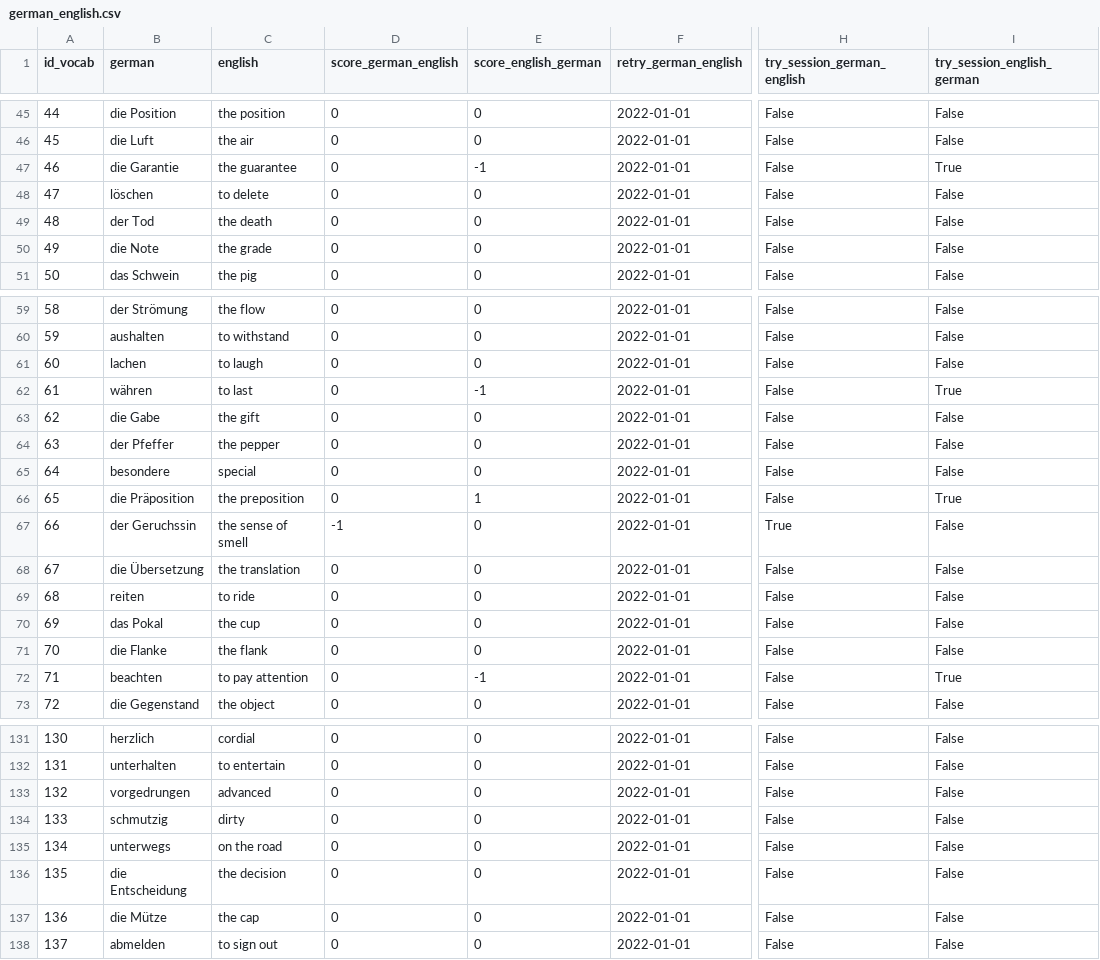
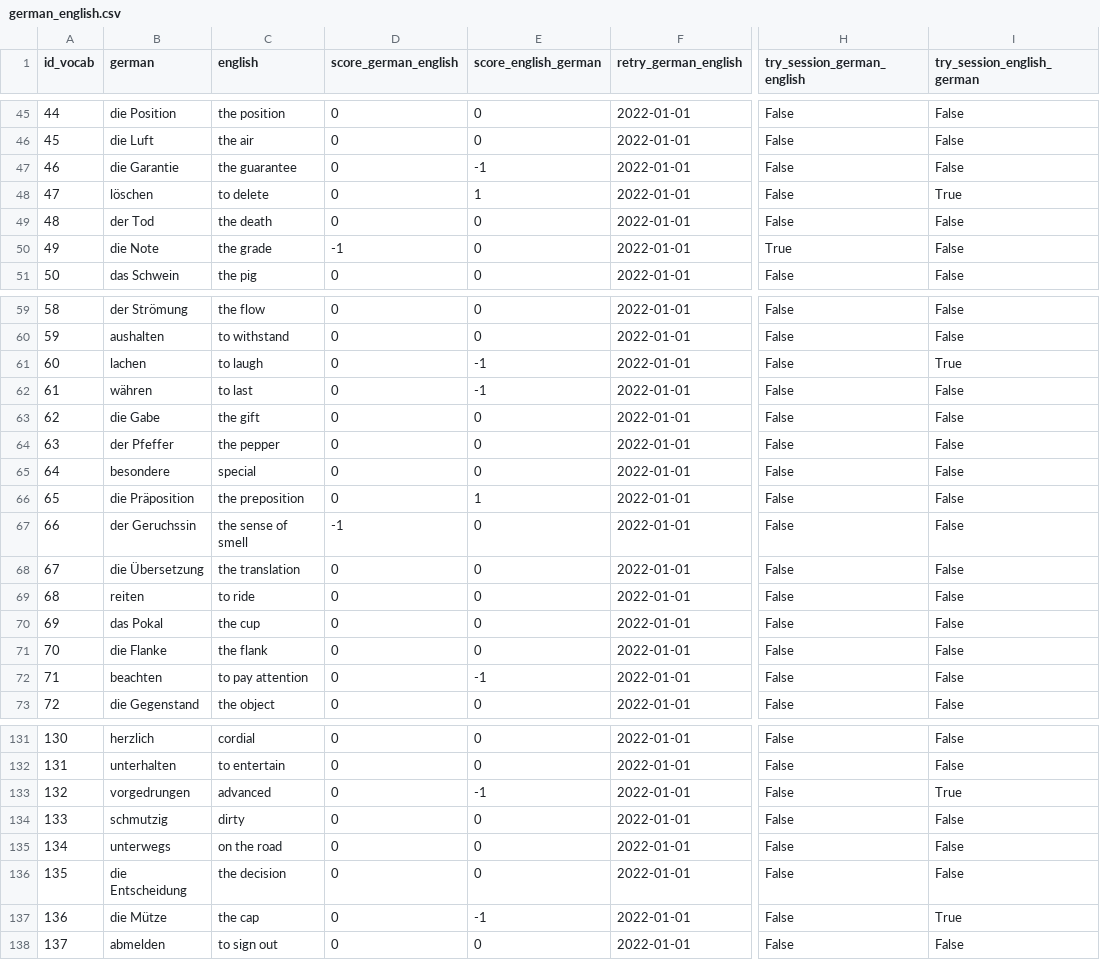
Before and after one commit to Blitzy29/vocabulary_learning, a CSV file: data/raw/german_english.csv, drawn as a sheet; only a part is shown, gaps mark what is left out; the diff covers the shown part only; the diff names each change by its address in the sheet, - before the commit and + after, or states it on an @@ line.

```diff
--- a/data/raw/german_english.csv
+++ b/data/raw/german_english.csv
-I47 (try_session_english_german): True
+I47 (try_session_english_german): False
-E48 (score_english_german): 0
+E48 (score_english_german): 1
-I48 (try_session_english_german): False
+I48 (try_session_english_german): True
-D50 (score_german_english): 0
+D50 (score_german_english): -1
-H50 (try_session_german_english): False
+H50 (try_session_german_english): True
-E61 (score_english_german): 0
+E61 (score_english_german): -1
-I61 (try_session_english_german): False
+I61 (try_session_english_german): True
-I62 (try_session_english_german): True
+I62 (try_session_english_german): False
-I66 (try_session_english_german): True
+I66 (try_session_english_german): False
-H67 (try_session_german_english): True
+H67 (try_session_german_english): False
-I72 (try_session_english_german): True
+I72 (try_session_english_german): False
-E133 (score_english_german): 0
+E133 (score_english_german): -1
-I133 (try_session_english_german): False
+I133 (try_session_english_german): True
-E137 (score_english_german): 0
+E137 (score_english_german): -1
-I137 (try_session_english_german): False
+I137 (try_session_english_german): True
```
Also changed, not shown: 15 edited cells elsewhere in this file, data/raw/historical_data.csv, 1 other file.
